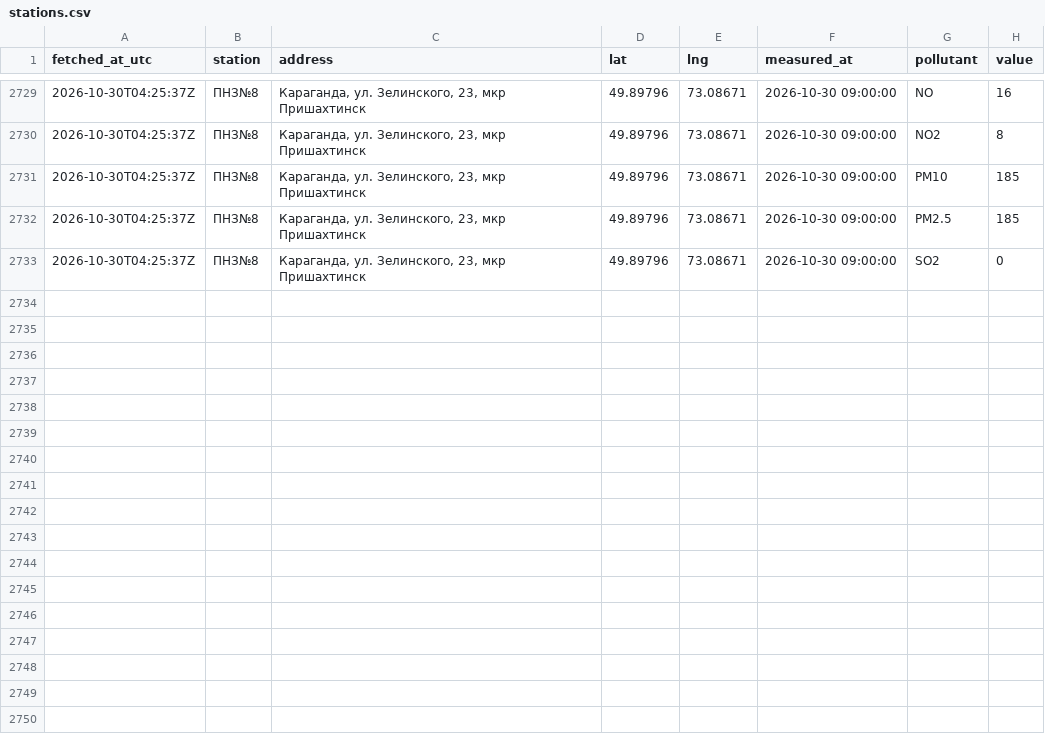
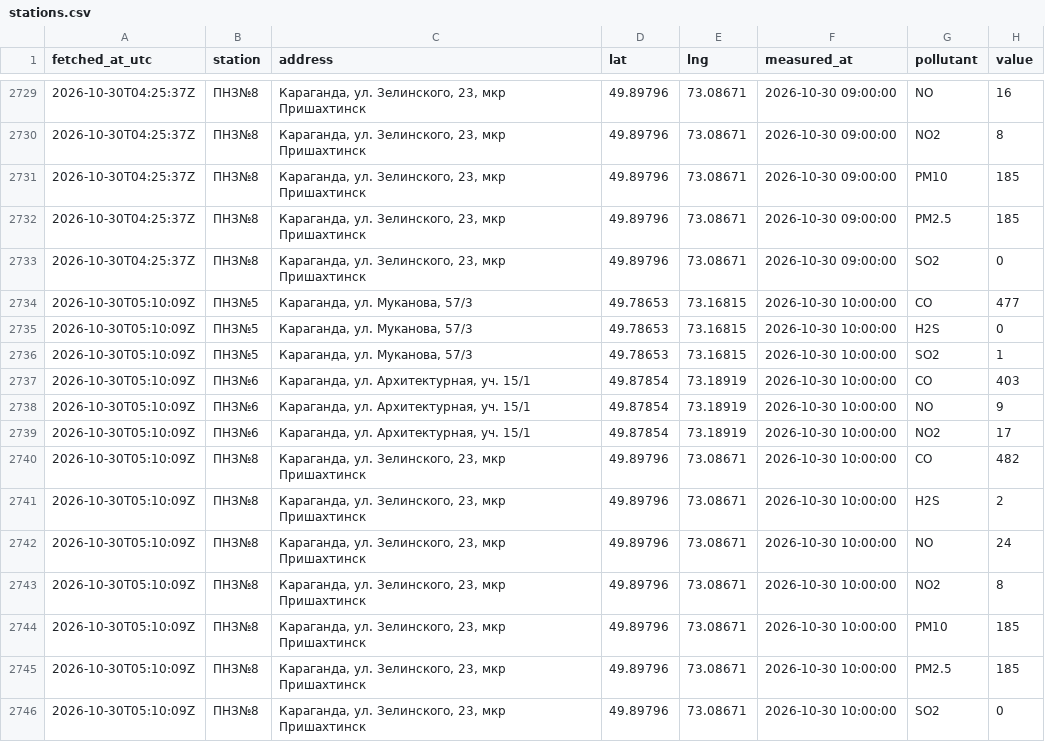
Before and after one commit to SanDav2011/atyrau-air, a CSV file: data/karaganda/stations.csv, drawn as a sheet; only a part is shown, gaps mark what is left out.

```diff
--- a/data/karaganda/stations.csv
+++ b/data/karaganda/stations.csv
@@ -2733 +2733,14 @@
 2026-10-30T04:25:37Z,ПНЗ№8,"Караганда, ул. Зелинского, 23, мкр Пришахтинск",49.89796,73.08671,2026-10-30 09:00:00,SO2,0
+2026-10-30T05:10:09Z,ПНЗ№5,"Караганда, ул. Муканова, 57/3",49.78653,73.16815,2026-10-30 10:00:00,CO,477
+2026-10-30T05:10:09Z,ПНЗ№5,"Караганда, ул. Муканова, 57/3",49.78653,73.16815,2026-10-30 10:00:00,H2S,0
+2026-10-30T05:10:09Z,ПНЗ№5,"Караганда, ул. Муканова, 57/3",49.78653,73.16815,2026-10-30 10:00:00,SO2,1
+2026-10-30T05:10:09Z,ПНЗ№6,"Караганда, ул. Архитектурная, уч. 15/1",49.87854,73.18919,2026-10-30 10:00:00,CO,403
+2026-10-30T05:10:09Z,ПНЗ№6,"Караганда, ул. Архитектурная, уч. 15/1",49.87854,73.18919,2026-10-30 10:00:00,NO,9
+2026-10-30T05:10:09Z,ПНЗ№6,"Караганда, ул. Архитектурная, уч. 15/1",49.87854,73.18919,2026-10-30 10:00:00,NO2,17
+2026-10-30T05:10:09Z,ПНЗ№8,"Караганда, ул. Зелинского, 23, мкр Пришахтинск",49.89796,73.08671,2026-10-30 10:00:00,CO,482
+2026-10-30T05:10:09Z,ПНЗ№8,"Караганда, ул. Зелинского, 23, мкр Пришахтинск",49.89796,73.08671,2026-10-30 10:00:00,H2S,2
+2026-10-30T05:10:09Z,ПНЗ№8,"Караганда, ул. Зелинского, 23, мкр Пришахтинск",49.89796,73.08671,2026-10-30 10:00:00,NO,24
+2026-10-30T05:10:09Z,ПНЗ№8,"Караганда, ул. Зелинского, 23, мкр Пришахтинск",49.89796,73.08671,2026-10-30 10:00:00,NO2,8
+2026-10-30T05:10:09Z,ПНЗ№8,"Караганда, ул. Зелинского, 23, мкр Пришахтинск",49.89796,73.08671,2026-10-30 10:00:00,PM10,185
+2026-10-30T05:10:09Z,ПНЗ№8,"Караганда, ул. Зелинского, 23, мкр Пришахтинск",49.89796,73.08671,2026-10-30 10:00:00,PM2.5,185
+2026-10-30T05:10:09Z,ПНЗ№8,"Караганда, ул. Зелинского, 23, мкр Пришахтинск",49.89796,73.08671,2026-10-30 10:00:00,SO2,0
```
Also changed, not shown: data/aktobe/stations.csv, data/oral/stations.csv, 38 other files.
